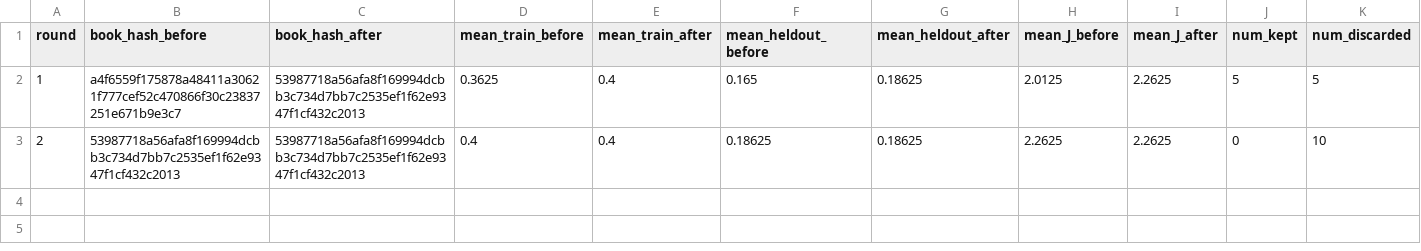
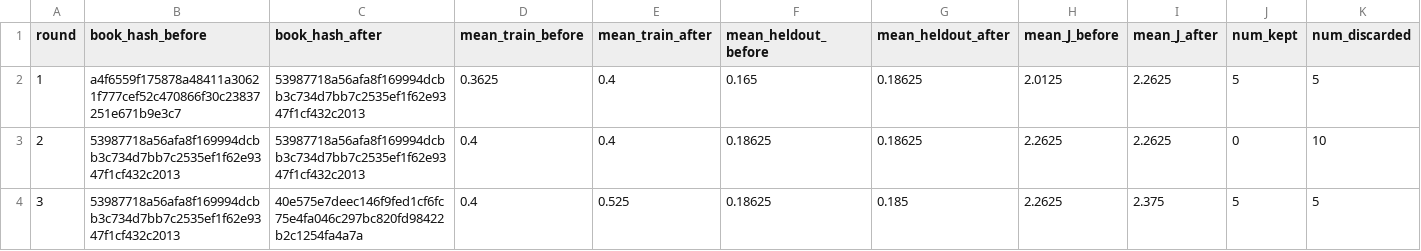
Before and after one commit to steven7woo/RLAD, a CSV file: work_zsw_lambda10/research/round_summary.csv, drawn as a sheet; only a part is shown; rows hold the shown columns only; the diff names each change by its address in the sheet, - before the commit and + after, or states it on an @@ line.

Commit message:
autoresearch: hinter lambda-10 round 003

```diff
--- a/work_zsw_lambda10/research/round_summary.csv
+++ b/work_zsw_lambda10/research/round_summary.csv
+row 4: 3 | 53987718a56afa8f169994dcbb3c734d7bb7c2535ef1f62e9347f1cf432c2013 | 40e575e7deec146f9fed1cf6fc75e4fa046c297bc820fd98422b2c1254fa4a7a | 0.4 | 0.525 | 0.18625 | 0.185 | 2.2625 | 2.375 | 5 | 5
```
Also changed, not shown: 6 other files.
